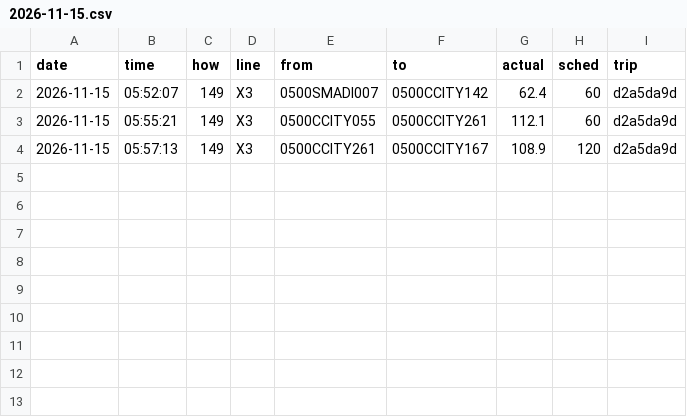
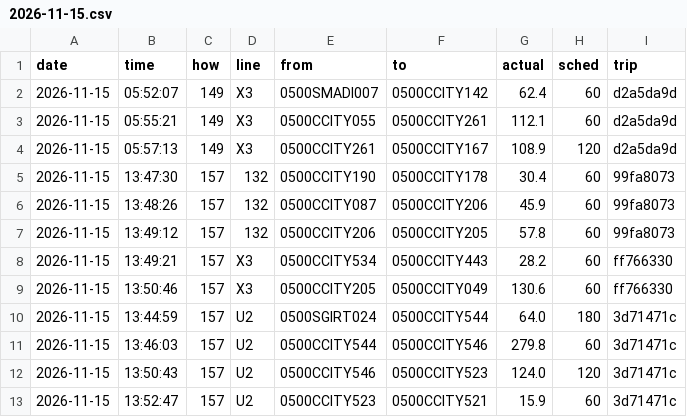
Before and after one commit to maxwilliamfoster-sys/the-route, a CSV file: crossings/2026-11-15.csv, drawn as a sheet; the diff names each change by its address in the sheet, - before the commit and + after, or states it on an @@ line.

```diff
--- a/crossings/2026-11-15.csv
+++ b/crossings/2026-11-15.csv
+row 5: 2026-11-15 | 13:47:30 | 157 | 132 | 0500CCITY190 | 0500CCITY178 | 30.4 | 60 | 99fa8073
+row 6: 2026-11-15 | 13:48:26 | 157 | 132 | 0500CCITY087 | 0500CCITY206 | 45.9 | 60 | 99fa8073
+row 7: 2026-11-15 | 13:49:12 | 157 | 132 | 0500CCITY206 | 0500CCITY205 | 57.8 | 60 | 99fa8073
+row 8: 2026-11-15 | 13:49:21 | 157 | X3 | 0500CCITY534 | 0500CCITY443 | 28.2 | 60 | ff766330
+row 9: 2026-11-15 | 13:50:46 | 157 | X3 | 0500CCITY205 | 0500CCITY049 | 130.6 | 60 | ff766330
+row 10: 2026-11-15 | 13:44:59 | 157 | U2 | 0500SGIRT024 | 0500CCITY544 | 64.0 | 180 | 3d71471c
+row 11: 2026-11-15 | 13:46:03 | 157 | U2 | 0500CCITY544 | 0500CCITY546 | 279.8 | 60 | 3d71471c
+row 12: 2026-11-15 | 13:50:43 | 157 | U2 | 0500CCITY546 | 0500CCITY523 | 124.0 | 120 | 3d71471c
+row 13: 2026-11-15 | 13:52:47 | 157 | U2 | 0500CCITY523 | 0500CCITY521 | 15.9 | 60 | 3d71471c
```
Also changed, not shown: 1 other file.
